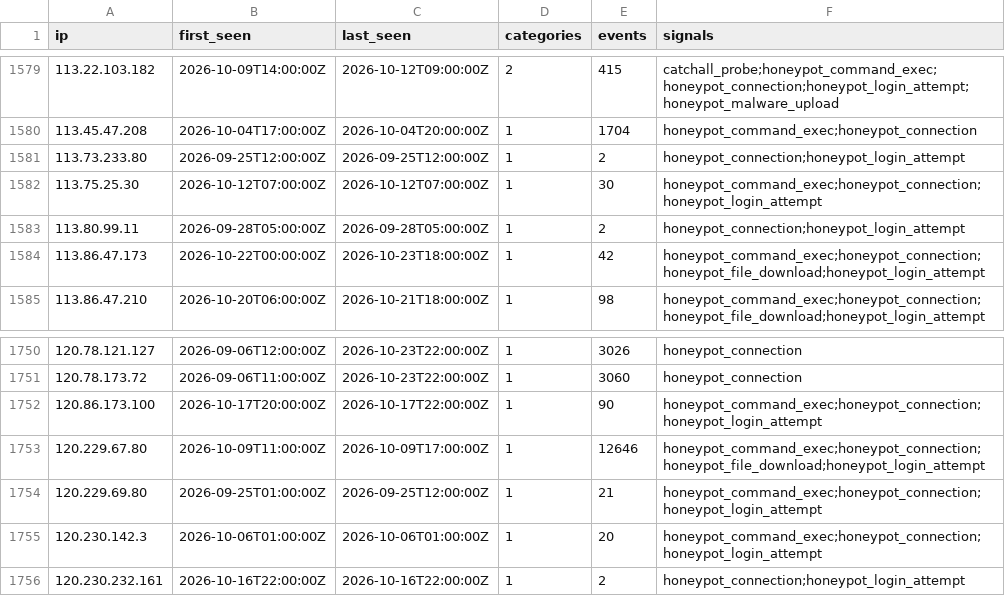
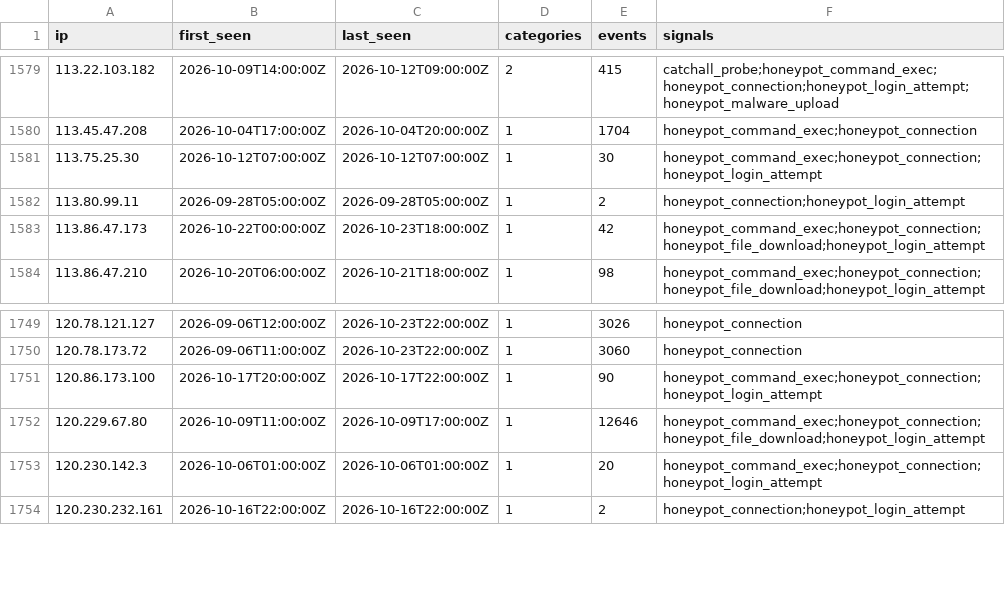
Before and after one commit to brandontroidl/blocklist, a CSV file: retention/all-60d.csv, drawn as a sheet; only a part is shown, gaps mark what is left out; the diff names each change by its address in the sheet, - before the commit and + after, or states it on an @@ line.

```diff
--- a/retention/all-60d.csv
+++ b/retention/all-60d.csv
-row 1581: 113.73.233.80 | 2026-09-25T12:00:00Z | 2026-09-25T12:00:00Z | 1 | 2 | honeypot_connection;honeypot_login_attempt
-row 1754: 120.229.69.80 | 2026-09-25T01:00:00Z | 2026-09-25T12:00:00Z | 1 | 21 | honeypot_command_exec;honeypot_connection;honeypot_login_attempt
```
Also changed, not shown: 34 other files.
